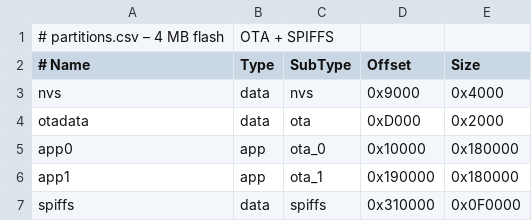
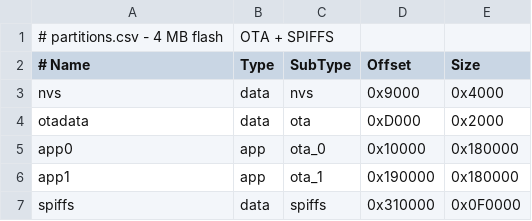
Before and after one commit to norisjunior/FIAP-IoT, a CSV file: app09_LittleFS_Flash/partitions.csv, drawn as a sheet.

```diff
--- a/app09_LittleFS_Flash/partitions.csv
+++ b/app09_LittleFS_Flash/partitions.csv
@@ -1,2 +1,2 @@
-# partitions.csv – 4 MB flash, OTA + SPIFFS
+# partitions.csv - 4 MB flash, OTA + SPIFFS
 # Name,  Type, SubType, Offset,   Size
```
Also changed, not shown: 53 other files.
